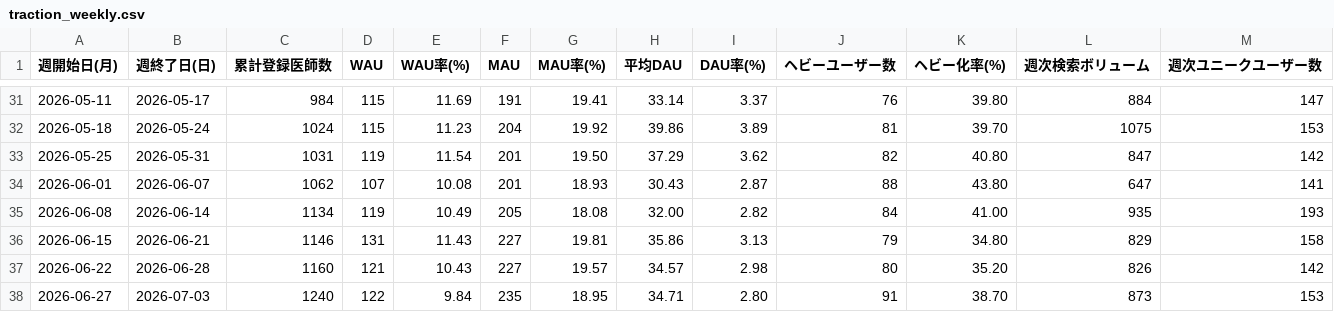
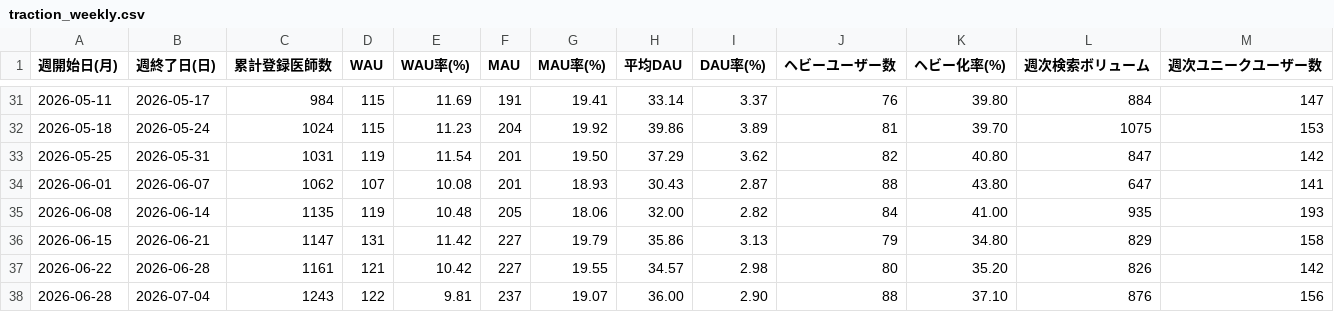
Before and after one commit to okui-dev/cubec-traction-dashboard, a CSV file: traction_weekly.csv, drawn as a sheet; only a part is shown, gaps mark what is left out.

```diff
--- a/traction_weekly.csv
+++ b/traction_weekly.csv
@@ -34,5 +34,5 @@
 2026-06-01,2026-06-07,1062,107,10.08,201,18.93,30.43,2.87,88,43.80,647,141
-2026-06-08,2026-06-14,1134,119,10.49,205,18.08,32.00,2.82,84,41.00,935,193
-2026-06-15,2026-06-21,1146,131,11.43,227,19.81,35.86,3.13,79,34.80,829,158
-2026-06-22,2026-06-28,1160,121,10.43,227,19.57,34.57,2.98,80,35.20,826,142
-2026-06-27,2026-07-03,1240,122,9.84,235,18.95,34.71,2.80,91,38.70,873,153
+2026-06-08,2026-06-14,1135,119,10.48,205,18.06,32.00,2.82,84,41.00,935,193
+2026-06-15,2026-06-21,1147,131,11.42,227,19.79,35.86,3.13,79,34.80,829,158
+2026-06-22,2026-06-28,1161,121,10.42,227,19.55,34.57,2.98,80,35.20,826,142
+2026-06-28,2026-07-04,1243,122,9.81,237,19.07,36.00,2.90,88,37.10,876,156
```
Also changed, not shown: 2 other files.
